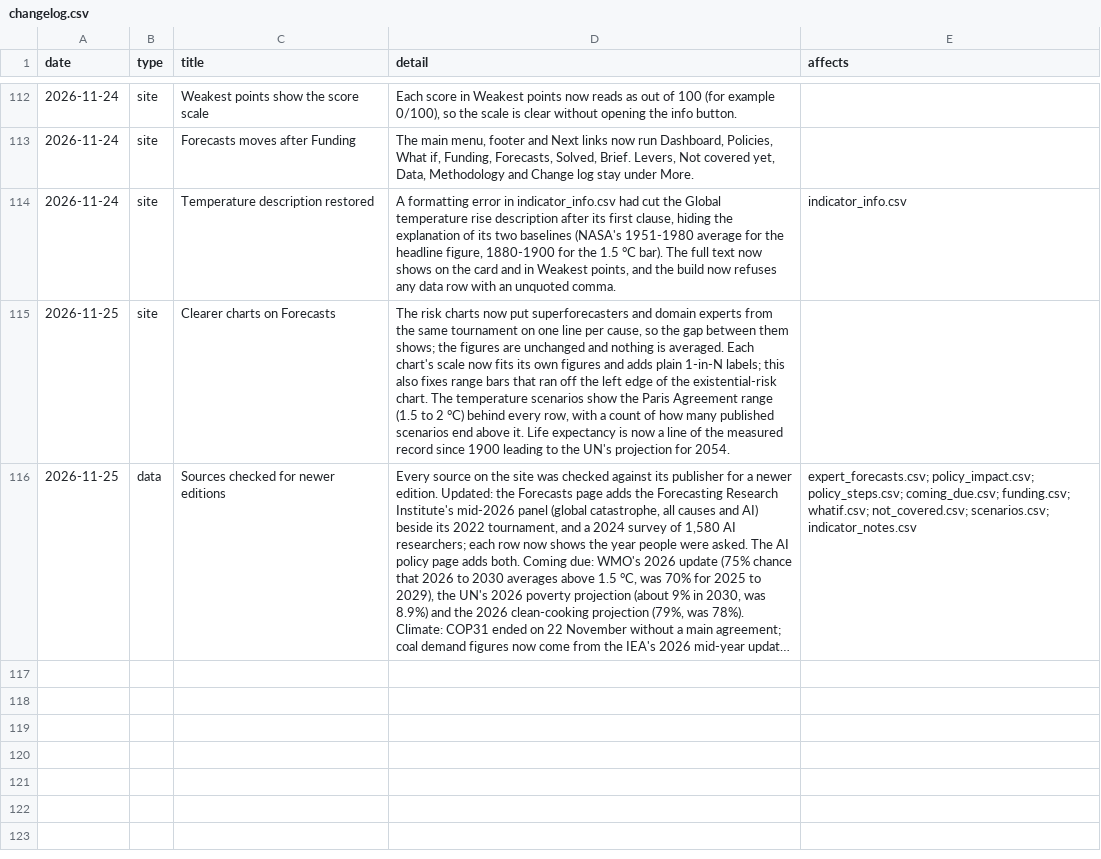
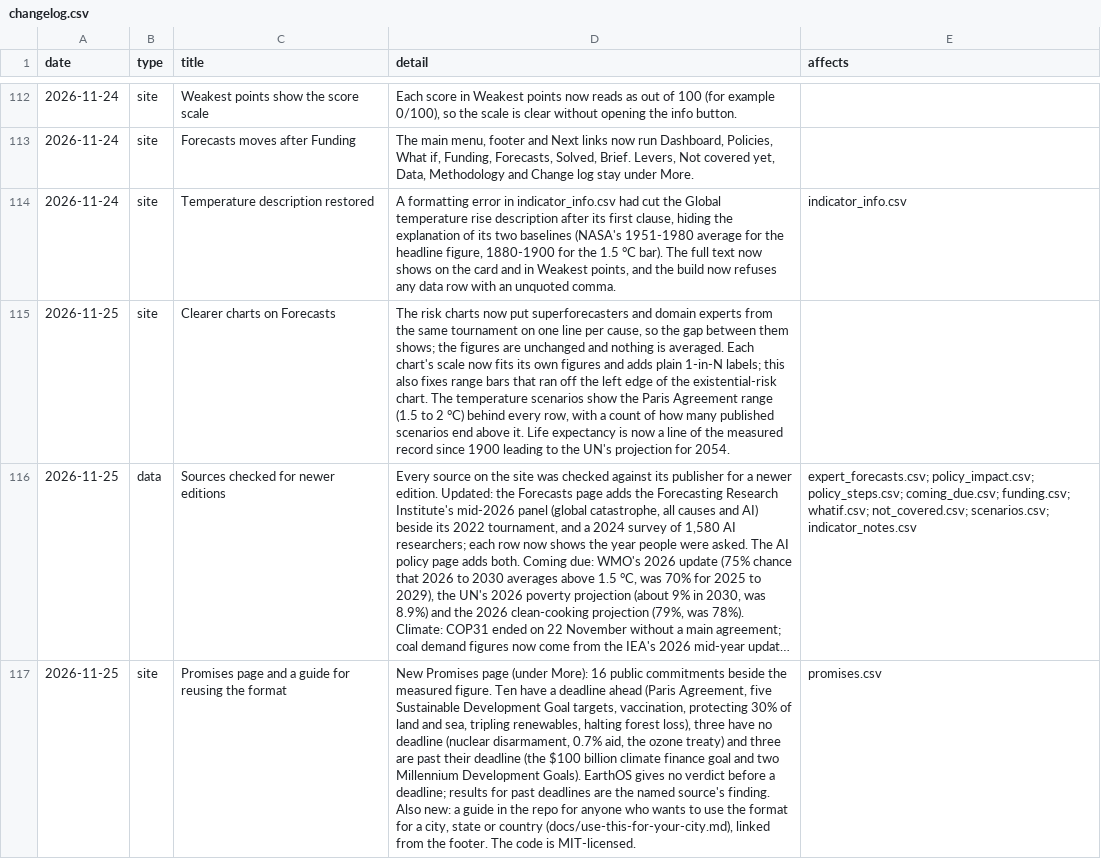
Before and after one commit to jdsouza1/EarthOs, a CSV file: data/changelog.csv, drawn as a sheet; only a part is shown, gaps mark what is left out; long unchanged cells end in …; the diff names each change by its address in the sheet, - before the commit and + after, or states it on an @@ line.

```diff
--- a/data/changelog.csv
+++ b/data/changelog.csv
+row 117: 2026-11-25 | site | Promises page and a guide for reusing the format | New Promises page (under More): 16 public commitments beside the measured figure. Ten have a deadline ahead (Paris Agreement, five Sustainable Development Goal targets, vaccination, protecting 30% of land and sea, tripling renewables, halting forest loss), three have no deadline (nuclear disarmament, 0.7% aid, the ozone treaty) and three are past their deadline (the $100 billion climate finance goal and two Millennium Development Goals). EarthOS gives no verdict before a deadline; results for past deadlines are the named source's finding. Also new: a guide in the repo for anyone who wants to use the format for a city, state or country (docs/use-this-for-your-city.md), linked from the footer. The code is MIT-licensed. | promises.csv
```
Also changed, not shown: 9 other files.
